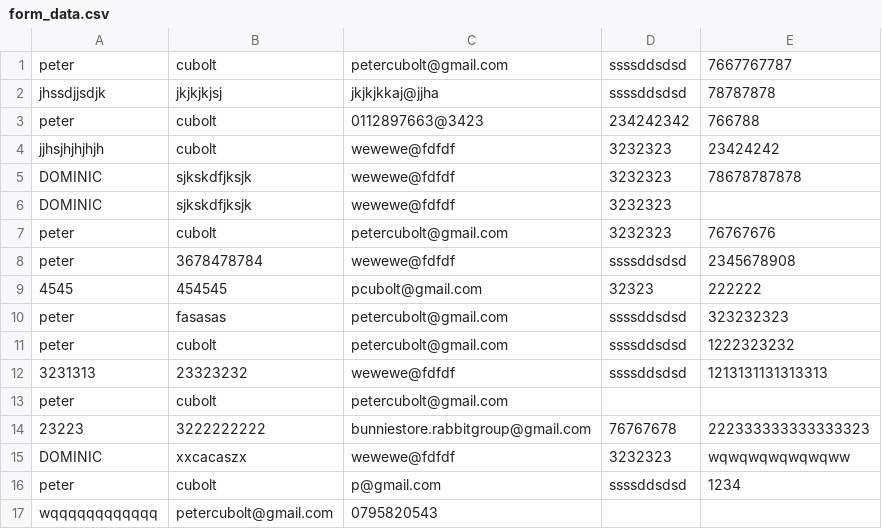
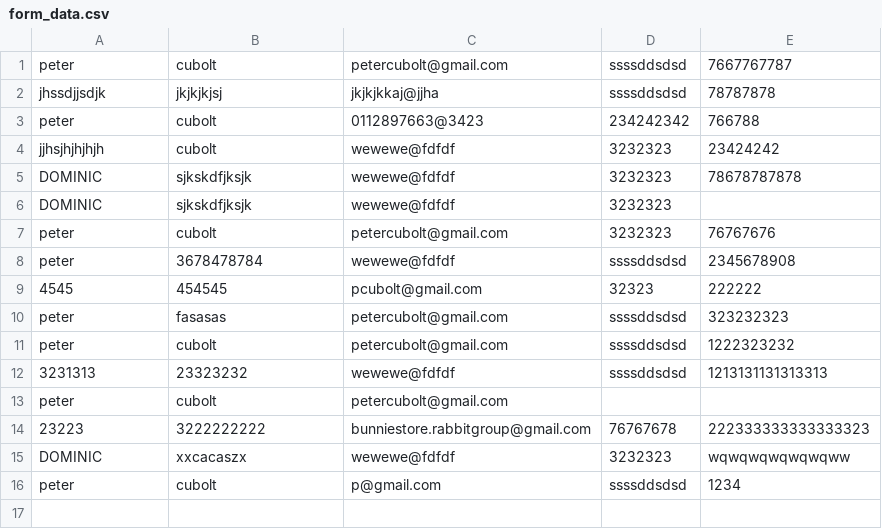
Before and after one commit to p3t3rkamau/pd, a CSV file: contents/form_data.csv, drawn as a sheet; the diff names each change by its address in the sheet, - before the commit and + after, or states it on an @@ line.

Commit message:
Update form_data.csv

```diff
--- a/contents/form_data.csv
+++ b/contents/form_data.csv
-row 17: wqqqqqqqqqqqq | petercubolt@gmail.com | 0795820543
```
